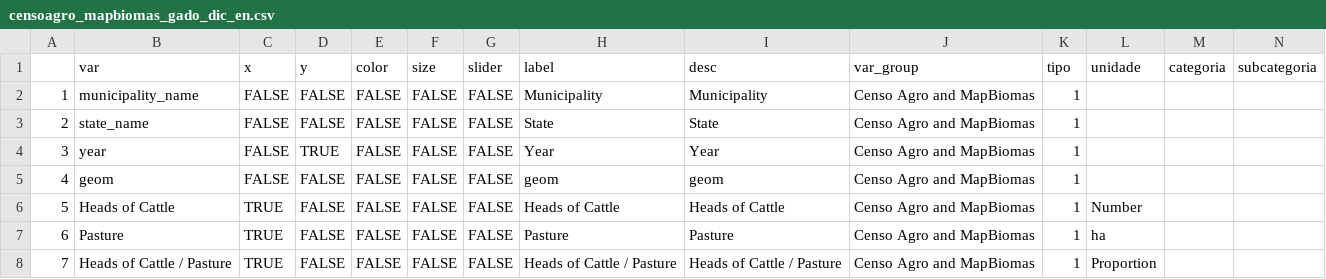
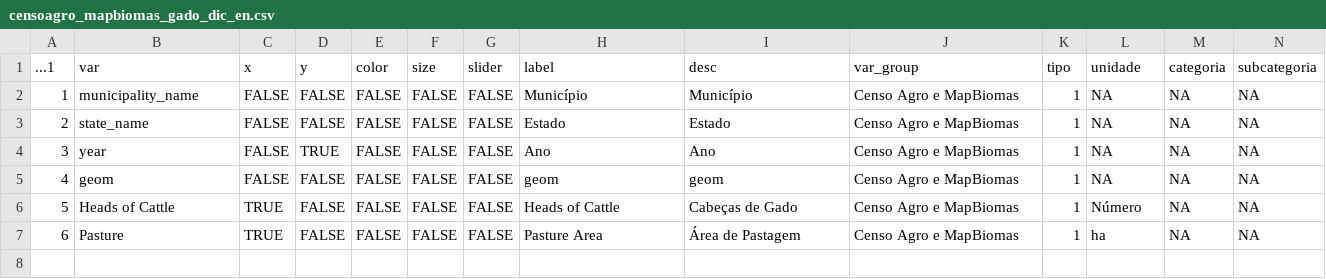
Before and after one commit to datazoompuc/datazoom_viz, a CSV file: data/censoagro_mapbiomas_gado_dic_en.csv, drawn as a sheet; the diff names each change by its address in the sheet, - before the commit and + after, or states it on an @@ line.

```diff
--- a/data/censoagro_mapbiomas_gado_dic_en.csv
+++ b/data/censoagro_mapbiomas_gado_dic_en.csv
@@ column A (...1) renumbered in row 1 @@
-H2 (label): Municipality
+H2 (label): Município
-I2 (desc): Municipality
+I2 (desc): Município
-J2:J7 (var_group): Censo Agro and MapBiomas
+J2:J7 (var_group): Censo Agro e MapBiomas
-L2:L5 (unidade): (empty)
+L2:L5 (unidade): NA
-M2:M7 (categoria): (empty)
+M2:M7 (categoria): NA
-N2:N7 (subcategoria): (empty)
+N2:N7 (subcategoria): NA
-H3 (label): State
+H3 (label): Estado
-I3 (desc): State
+I3 (desc): Estado
-H4 (label): Year
+H4 (label): Ano
-I4 (desc): Year
+I4 (desc): Ano
-I6 (desc): Heads of Cattle
+I6 (desc): Cabeças de Gado
-L6 (unidade): Number
+L6 (unidade): Número
-H7 (label): Pasture
+H7 (label): Pasture Area
-I7 (desc): Pasture
+I7 (desc): Área de Pastagem
-row 8: 7 | Heads of Cattle / Pasture | TRUE | FALSE | FALSE | FALSE | FALSE | Heads of Cattle / Pasture | Heads of Cattle / Pasture | Censo Agro and MapBiomas | 1 | Proportion
```
Also changed, not shown: 2 other files.
